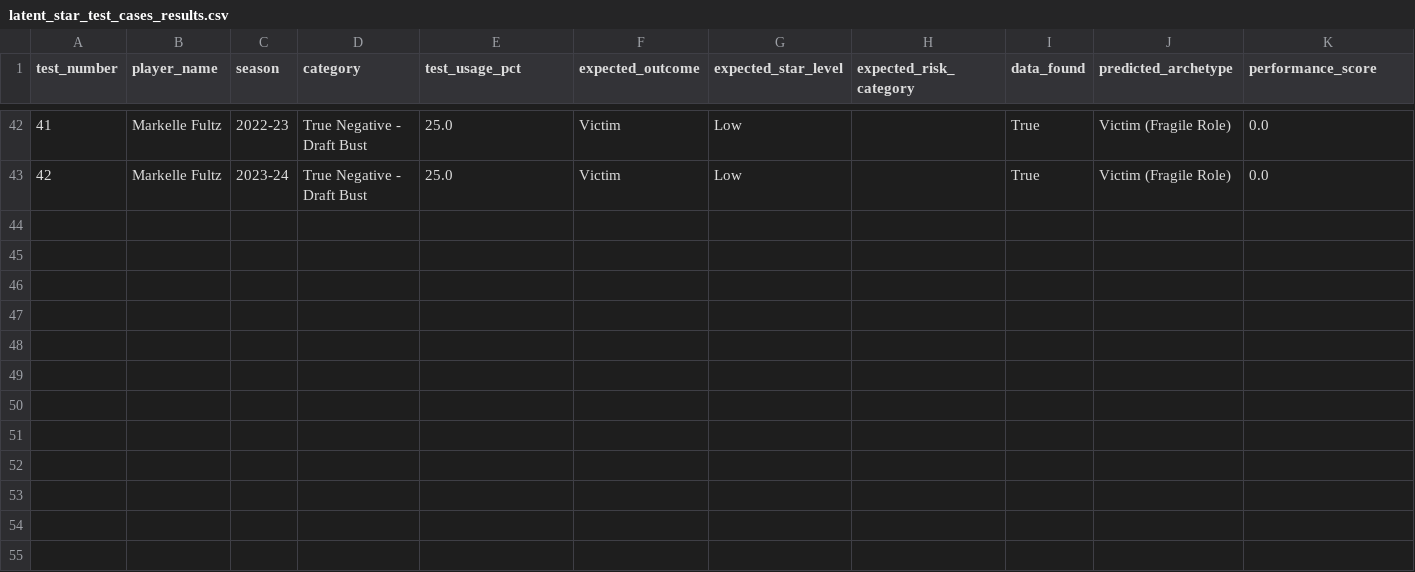
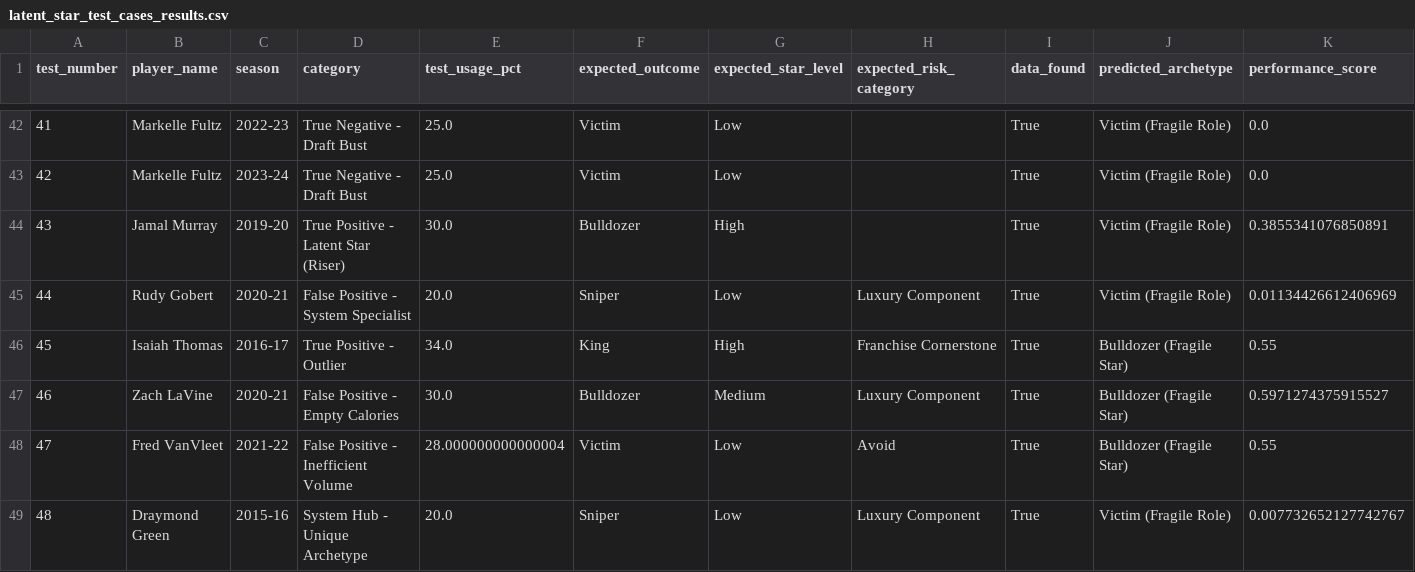
Before and after one commit to hirememorey/resilience-basketball, a CSV file: results/latent_star_test_cases_results.csv, drawn as a sheet; only a part is shown, gaps mark what is left out; rows hold the shown columns only; the diff names each change by its address in the sheet, - before the commit and + after, or states it on an @@ line.

```diff
--- a/results/latent_star_test_cases_results.csv
+++ b/results/latent_star_test_cases_results.csv
+row 44: 43 | Jamal Murray | 2019-20 | True Positive - Latent Star (Riser) | 30.0 | Bulldozer | High |  | True | Victim (Fragile Role) | 0.3855341076850891
+row 45: 44 | Rudy Gobert | 2020-21 | False Positive - System Specialist | 20.0 | Sniper | Low | Luxury Component | True | Victim (Fragile Role) | 0.01134426612406969
+row 46: 45 | Isaiah Thomas | 2016-17 | True Positive - Outlier | 34.0 | King | High | Franchise Cornerstone | True | Bulldozer (Fragile Star) | 0.55
+row 47: 46 | Zach LaVine | 2020-21 | False Positive - Empty Calories | 30.0 | Bulldozer | Medium | Luxury Component | True | Bulldozer (Fragile Star) | 0.5971274375915527
+row 48: 47 | Fred VanVleet | 2021-22 | False Positive - Inefficient Volume | 28.000000000000004 | Victim | Low | Avoid | True | Bulldozer (Fragile Star) | 0.55
+row 49: 48 | Draymond Green | 2015-16 | System Hub - Unique Archetype | 20.0 | Sniper | Low | Luxury Component | True | Victim (Fragile Role) | 0.007732652127742767
```
Also changed, not shown: results/latent_star_test_cases_diagnostics.csv, 7 other files.
